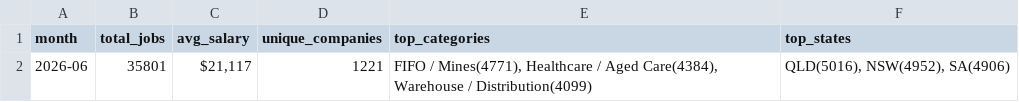
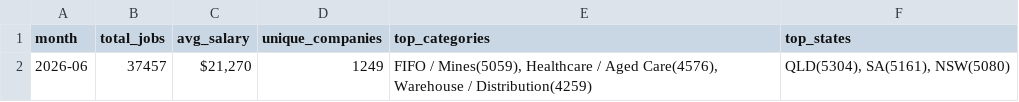
Before and after one commit to picaaart/Seekscrapper, a CSV file: data/monthly_trends.csv, drawn as a sheet.

```diff
--- a/data/monthly_trends.csv
+++ b/data/monthly_trends.csv
@@ -1,2 +1,2 @@
 month,total_jobs,avg_salary,unique_companies,top_categories,top_states
-2026-06,35801,"$21,117",1221,"FIFO / Mines(4771), Healthcare / Aged Care(4384), Warehouse / Distribution(4099)","QLD(5016), NSW(4952), SA(4906)"
+2026-06,37457,"$21,270",1249,"FIFO / Mines(5059), Healthcare / Aged Care(4576), Warehouse / Distribution(4259)","QLD(5304), SA(5161), NSW(5080)"
```
Also changed, not shown: data/category_stats.csv, data/location_stats.csv, 4 other files.
